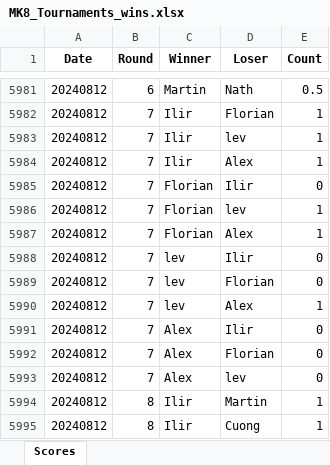
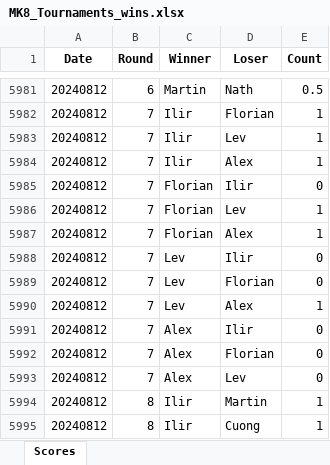
Before and after one commit to kiwil87/mario-kart-elo-calculator, an Excel workbook: Data/MK8_Tournaments_wins.xlsx, sheet Scores, drawn as a sheet; only a part is shown, gaps mark what is left out; values as stored, in another font and other column widths than the file's, no borders; the diff covers the shown part only; the diff names each change by its address in the sheet, - before the commit and + after, or states it on an @@ line.

```diff
--- a/Data/MK8_Tournaments_wins.xlsx (sheet Scores)
+++ b/Data/MK8_Tournaments_wins.xlsx (sheet Scores)
-D5983 (Loser): lev
+D5983 (Loser): Lev
-D5986 (Loser): lev
+D5986 (Loser): Lev
-C5988:C5990 (Winner): lev
+C5988:C5990 (Winner): Lev
-D5993 (Loser): lev
+D5993 (Loser): Lev
```
Also changed, not shown: 192 added rows elsewhere in this sheet, Data/MK8_Tournaments.xlsx, Data/MK8_Tournaments_Elo.xlsx, 1 other file.
